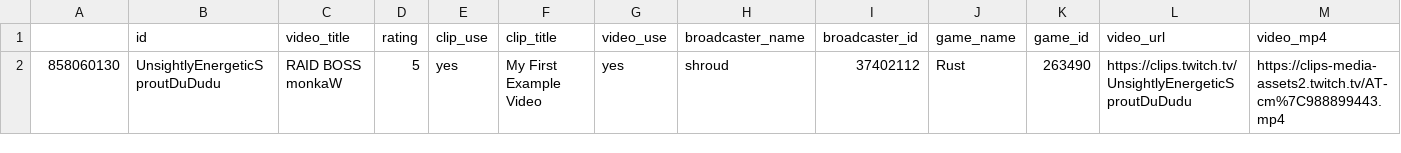
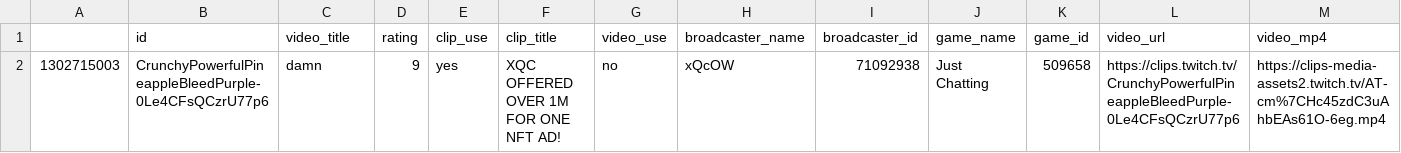
Before and after one commit to Lewis0305/Pi-Discord-Bot, a CSV file: video_database.csv, drawn as a sheet; only a part is shown; removed rows and columns are numbered as before the commit, all else as after; rows hold the shown columns only; the diff names each change by its address in the sheet, - before the commit and + after, or states it on an @@ line.

Commit message:
Adding Sole Video With True Rating

```diff
--- a/video_database.csv
+++ b/video_database.csv
-row 2: 858060130 | UnsightlyEnergeticSproutDuDudu | RAID BOSS monkaW | 5 | yes | My First Example Video | yes | shroud | 37402112 | Rust | 263490 | https://clips.twitch.tv/UnsightlyEnergeticSproutDuDudu | https://clips-media-assets2.twitch.tv/AT-cm%7C988899443.mp4
+row 2: 1302715003 | CrunchyPowerfulPineappleBleedPurple-0Le4CFsQCzrU77p6 | damn | 9 | yes | XQC OFFERED OVER 1M FOR ONE NFT AD! | no | xQcOW | 71092938 | Just Chatting | 509658 | https://clips.twitch.tv/CrunchyPowerfulPineappleBleedPurple-0Le4CFsQCzrU77p6 | https://clips-media-assets2.twitch.tv/AT-cm%7CHc45zdC3uAhbEAs61O-6eg.mp4
```
Also changed, not shown: 1 other file.
